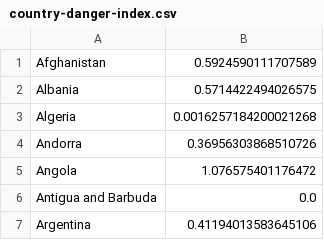
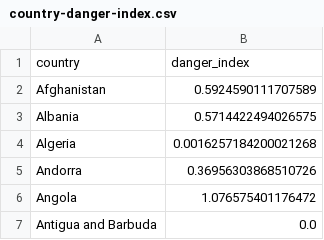
Before and after one commit to DanielKaloshi/Post-Covid19-An-Interactive-Travel-Guide, a CSV file: data/country-danger-index.csv, drawn as a sheet; only a part is shown; the shorter side is filled out with more unchanged rows; the diff names each change by its address in the sheet, - before the commit and + after, or states it on an @@ line.

Commit message:
Update country-danger-index.csv

```diff
--- a/data/country-danger-index.csv
+++ b/data/country-danger-index.csv
+row 1: country | danger_index
```
